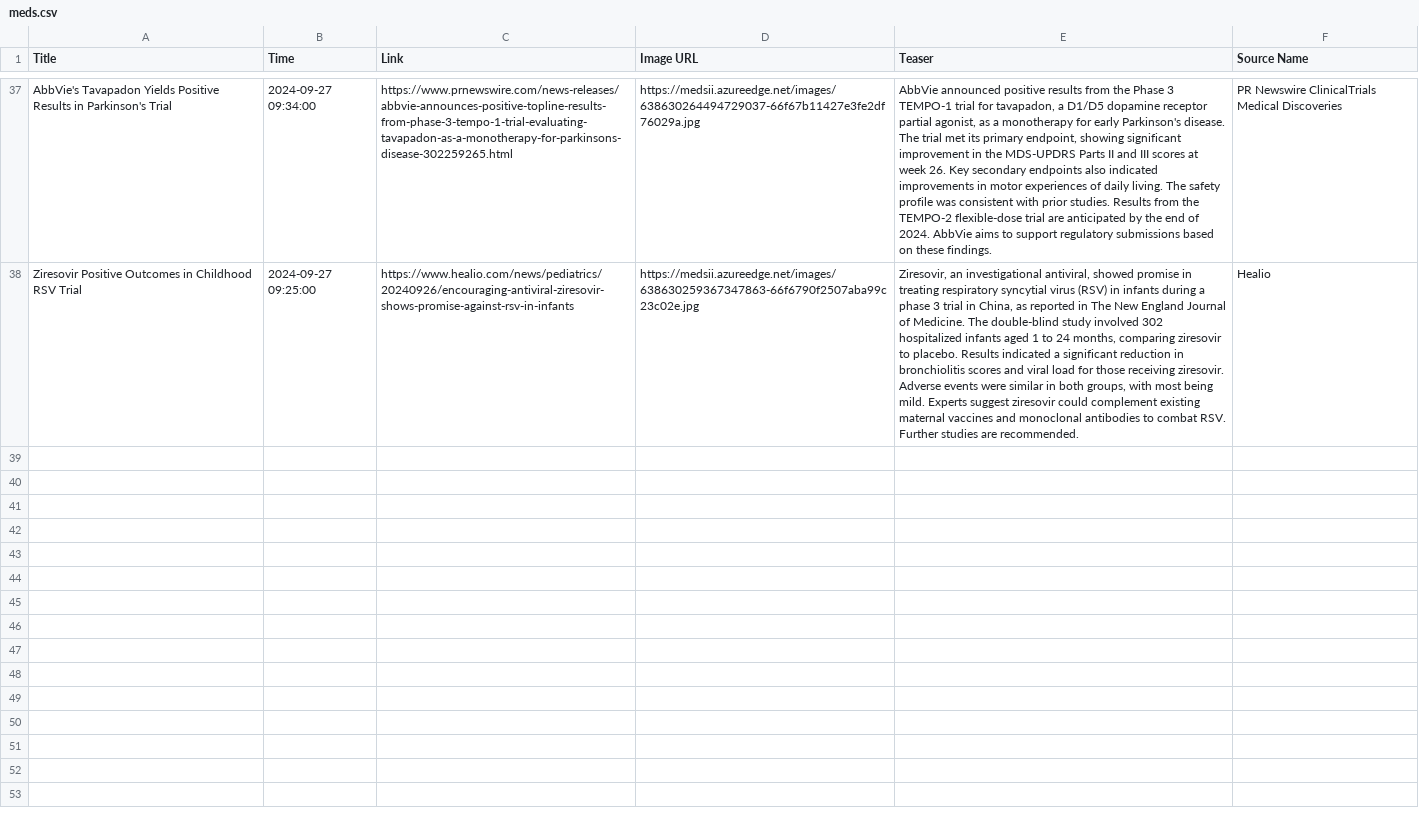
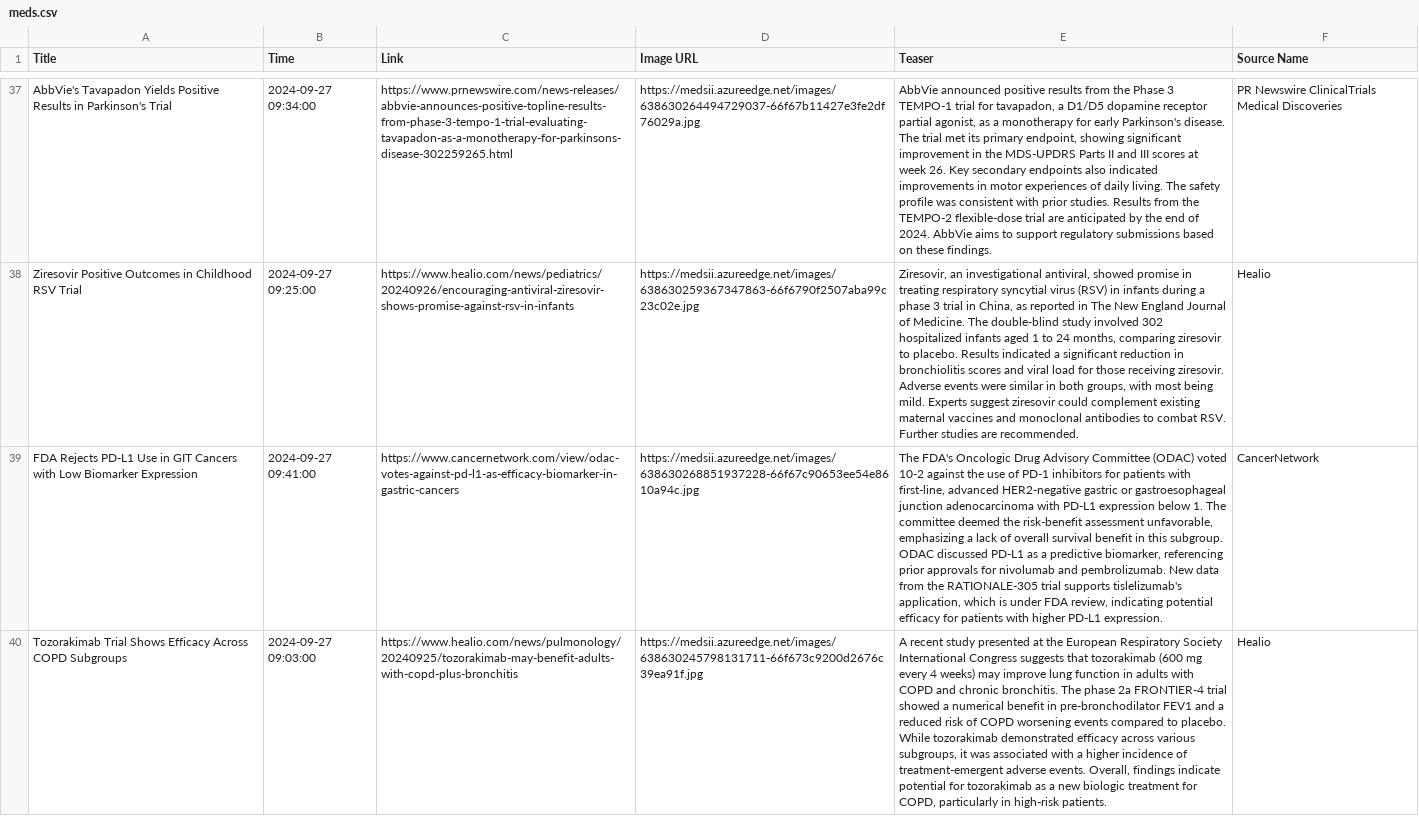
Before and after one commit to nuancedtire/mead, a CSV file: databases/meds.csv, drawn as a sheet; only a part is shown, gaps mark what is left out; the diff names each change by its address in the sheet, - before the commit and + after, or states it on an @@ line.

```diff
--- a/databases/meds.csv
+++ b/databases/meds.csv
+row 39: FDA Rejects PD-L1 Use in GIT Cancers with Low Biomarker Expression | 2024-09-27 09:41:00 | https://www.cancernetwork.com/view/odac-votes-against-pd-l1-as-efficacy-biomarker-in-gastric-cancers | https://medsii.azureedge.net/images/638630268851937228-66f67c90653ee54e8610a94c.jpg | The FDA's Oncologic Drug Advisory Committee (ODAC) voted 10-2 against the use of PD-1 inhibitors for patients with first-line, advanced HER2-negative gastric or gastroesophageal junction adenocarcinoma with PD-L1 expression below 1. The committee deemed the risk-benefit assessment unfavorable, emphasizing a lack of overall survival benefit in this subgroup. ODAC discussed PD-L1 as a predictive biomarker, referencing prior approvals for nivolumab and pembrolizumab. New data from the RATIONALE-305 trial supports tislelizumab's application, which is under FDA review, indicating potential efficacy for patients with higher PD-L1 expression. | CancerNetwork
+row 40: Tozorakimab Trial Shows Efficacy Across COPD Subgroups | 2024-09-27 09:03:00 | https://www.healio.com/news/pulmonology/20240925/tozorakimab-may-benefit-adults-with-copd-plus-bronchitis | https://medsii.azureedge.net/images/638630245798131711-66f673c9200d2676c39ea91f.jpg | A recent study presented at the European Respiratory Society International Congress suggests that tozorakimab (600 mg every 4 weeks) may improve lung function in adults with COPD and chronic bronchitis. The phase 2a FRONTIER-4 trial showed a numerical benefit in pre-bronchodilator FEV1 and a reduced risk of COPD worsening events compared to placebo. While tozorakimab demonstrated efficacy across various subgroups, it was associated with a higher incidence of treatment-emergent adverse events. Overall, findings indicate potential for tozorakimab as a new biologic treatment for COPD, particularly in high-risk patients. | Healio
```
Also changed, not shown: 8 other files.
